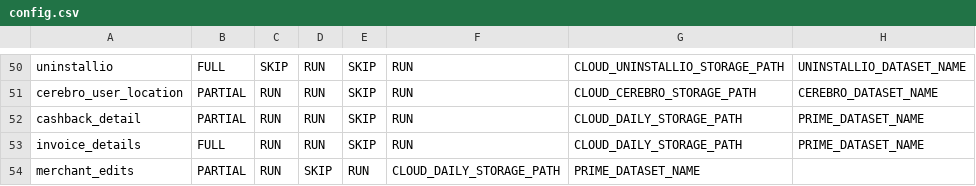
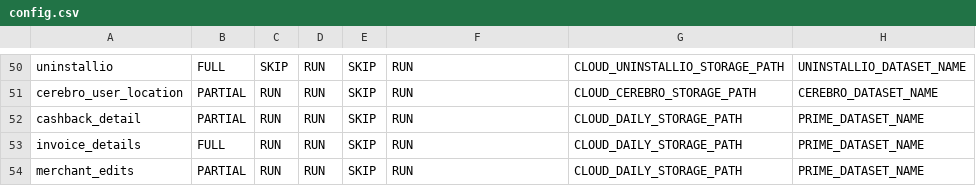
Before and after one commit to rashmishra/Atom, a CSV file: modular_ETL/config/config.csv, drawn as a sheet; only a part is shown, gaps mark what is left out.

Commit message:
Added a flag.

```diff
--- a/modular_ETL/config/config.csv
+++ b/modular_ETL/config/config.csv
@@ -53,2 +53,2 @@ cashback_detail,PARTIAL,RUN,RUN,SKIP,RUN,CLOUD_DAILY_STORAGE_PATH,PRIME_DATASET_
 invoice_details,FULL,RUN,RUN,SKIP,RUN,CLOUD_DAILY_STORAGE_PATH,PRIME_DATASET_NAME
-merchant_edits,PARTIAL,RUN,SKIP,RUN,CLOUD_DAILY_STORAGE_PATH,PRIME_DATASET_NAME
+merchant_edits,PARTIAL,RUN,RUN,SKIP,RUN,CLOUD_DAILY_STORAGE_PATH,PRIME_DATASET_NAME
```
